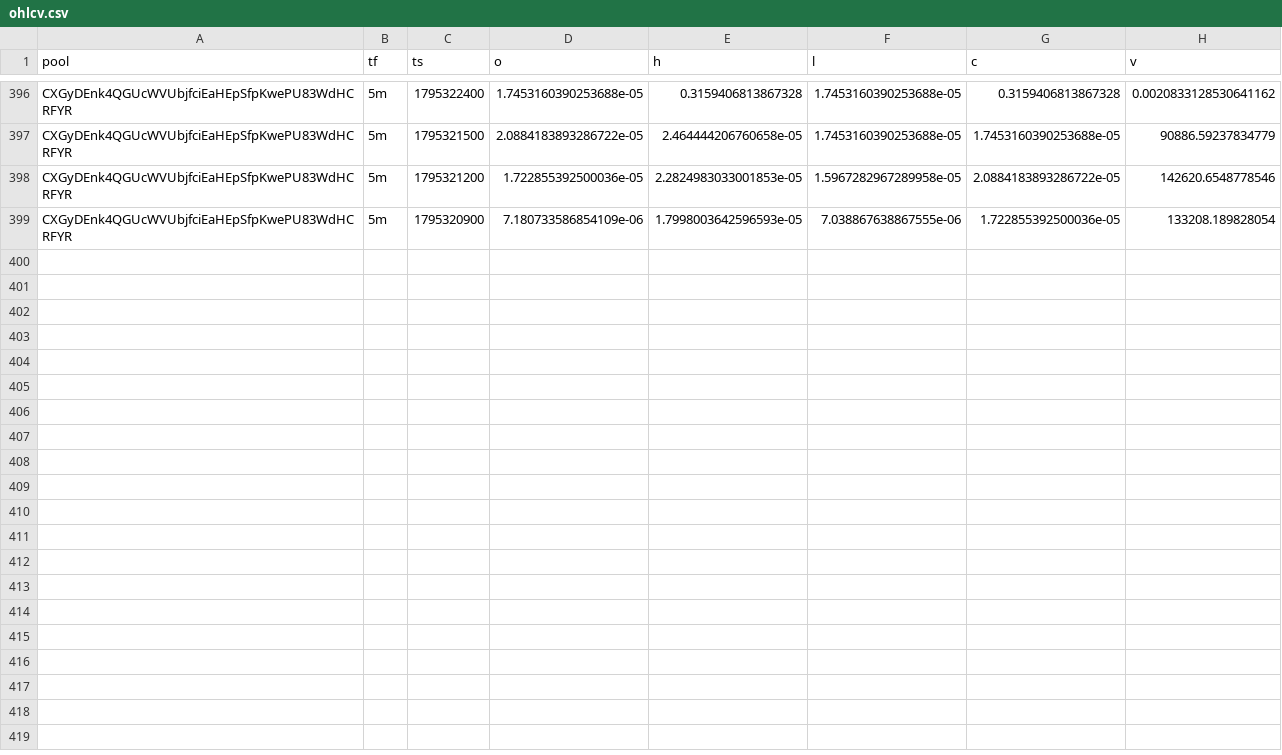
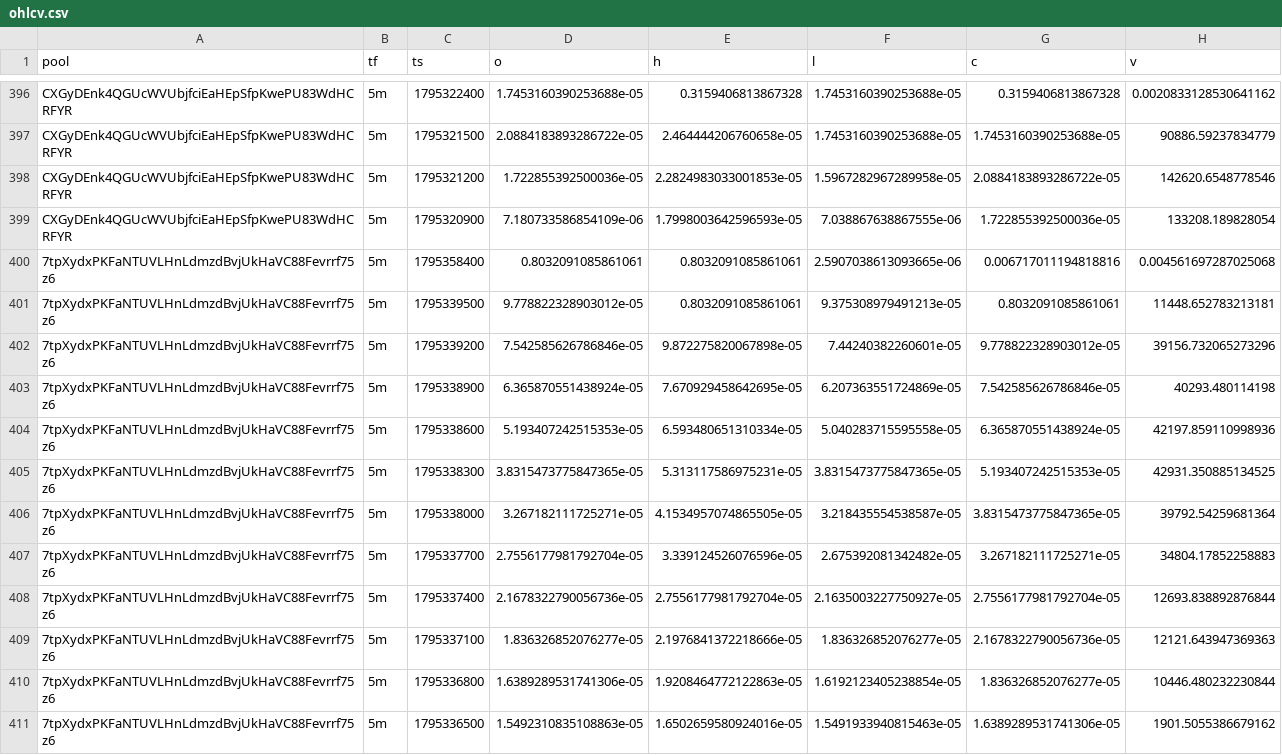
Before and after one commit to davidbobholz-stack/young-coin-collector., a CSV file: shards/2026-11-22/ohlcv.csv, drawn as a sheet; only a part is shown, gaps mark what is left out; the diff names each change by its address in the sheet, - before the commit and + after, or states it on an @@ line.

```diff
--- a/shards/2026-11-22/ohlcv.csv
+++ b/shards/2026-11-22/ohlcv.csv
+row 400: 7tpXydxPKFaNTUVLHnLdmzdBvjUkHaVC88Fevrrf75z6 | 5m | 1795358400 | 0.8032091085861061 | 0.8032091085861061 | 2.5907038613093665e-06 | 0.006717011194818816 | 0.004561697287025068
+row 401: 7tpXydxPKFaNTUVLHnLdmzdBvjUkHaVC88Fevrrf75z6 | 5m | 1795339500 | 9.778822328903012e-05 | 0.8032091085861061 | 9.375308979491213e-05 | 0.8032091085861061 | 11448.652783213181
+row 402: 7tpXydxPKFaNTUVLHnLdmzdBvjUkHaVC88Fevrrf75z6 | 5m | 1795339200 | 7.542585626786846e-05 | 9.872275820067898e-05 | 7.44240382260601e-05 | 9.778822328903012e-05 | 39156.732065273296
+row 403: 7tpXydxPKFaNTUVLHnLdmzdBvjUkHaVC88Fevrrf75z6 | 5m | 1795338900 | 6.365870551438924e-05 | 7.670929458642695e-05 | 6.207363551724869e-05 | 7.542585626786846e-05 | 40293.480114198
+row 404: 7tpXydxPKFaNTUVLHnLdmzdBvjUkHaVC88Fevrrf75z6 | 5m | 1795338600 | 5.193407242515353e-05 | 6.593480651310334e-05 | 5.040283715595558e-05 | 6.365870551438924e-05 | 42197.859110998936
+row 405: 7tpXydxPKFaNTUVLHnLdmzdBvjUkHaVC88Fevrrf75z6 | 5m | 1795338300 | 3.8315473775847365e-05 | 5.313117586975231e-05 | 3.8315473775847365e-05 | 5.193407242515353e-05 | 42931.350885134525
+row 406: 7tpXydxPKFaNTUVLHnLdmzdBvjUkHaVC88Fevrrf75z6 | 5m | 1795338000 | 3.267182111725271e-05 | 4.1534957074865505e-05 | 3.218435554538587e-05 | 3.8315473775847365e-05 | 39792.54259681364
+row 407: 7tpXydxPKFaNTUVLHnLdmzdBvjUkHaVC88Fevrrf75z6 | 5m | 1795337700 | 2.7556177981792704e-05 | 3.339124526076596e-05 | 2.675392081342482e-05 | 3.267182111725271e-05 | 34804.17852258883
+row 408: 7tpXydxPKFaNTUVLHnLdmzdBvjUkHaVC88Fevrrf75z6 | 5m | 1795337400 | 2.1678322790056736e-05 | 2.7556177981792704e-05 | 2.1635003227750927e-05 | 2.7556177981792704e-05 | 12693.838892876844
+row 409: 7tpXydxPKFaNTUVLHnLdmzdBvjUkHaVC88Fevrrf75z6 | 5m | 1795337100 | 1.836326852076277e-05 | 2.1976841372218666e-05 | 1.836326852076277e-05 | 2.1678322790056736e-05 | 12121.643947369363
+row 410: 7tpXydxPKFaNTUVLHnLdmzdBvjUkHaVC88Fevrrf75z6 | 5m | 1795336800 | 1.6389289531741306e-05 | 1.9208464772122863e-05 | 1.6192123405238854e-05 | 1.836326852076277e-05 | 10446.480232230844
+row 411: 7tpXydxPKFaNTUVLHnLdmzdBvjUkHaVC88Fevrrf75z6 | 5m | 1795336500 | 1.5492310835108863e-05 | 1.6502659580924016e-05 | 1.5491933940815463e-05 | 1.6389289531741306e-05 | 1901.5055386679162
```
Also changed, not shown: 12 other files.
